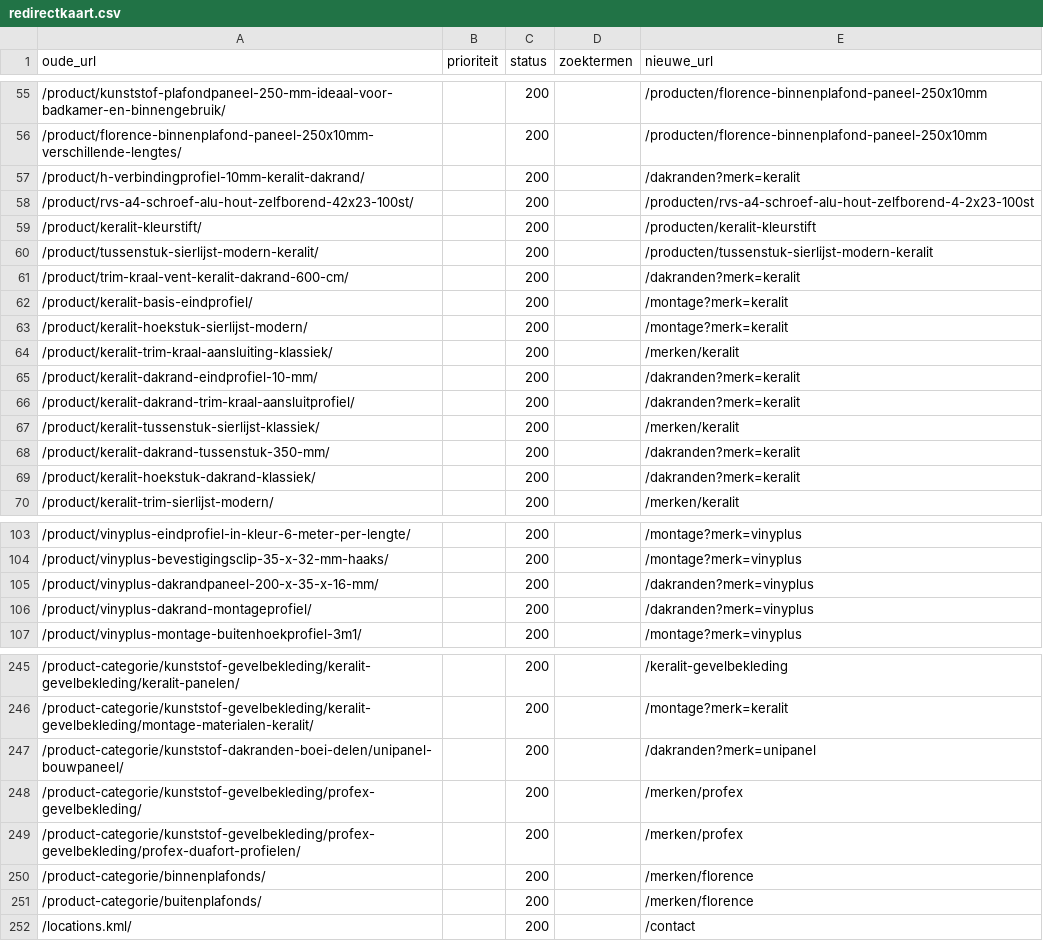
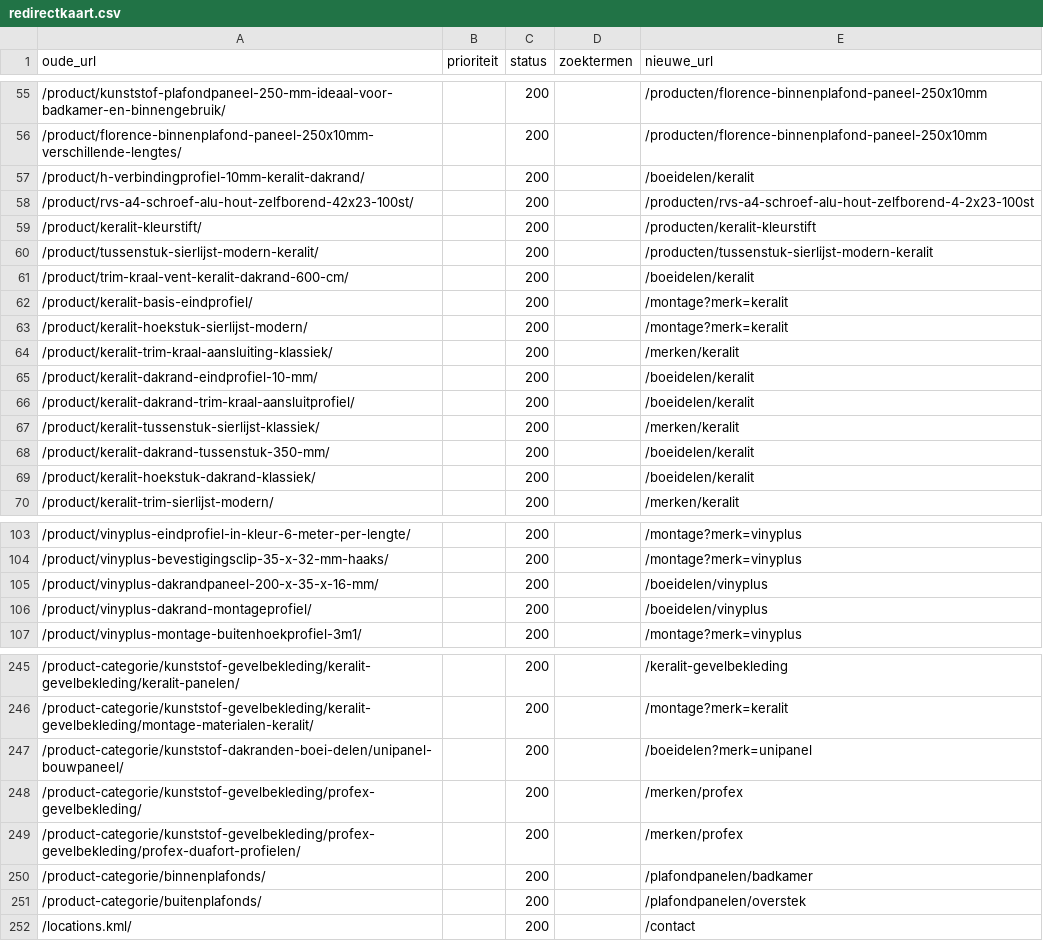
Before and after one commit to RubenPouw/kunststof-gevel-website, a CSV file: docs/redirectkaart.csv, drawn as a sheet; only a part is shown, gaps mark what is left out; the diff covers the shown part only.

```diff
--- a/docs/redirectkaart.csv
+++ b/docs/redirectkaart.csv
@@ -56,3 +56,3 @@ oude_url,prioriteit,status,zoektermen,nieuwe_url
 /product/florence-binnenplafond-paneel-250x10mm-verschillende-lengtes/,,200,,/producten/florence-binnenplafond-paneel-250x10mm
-/product/h-verbindingprofiel-10mm-keralit-dakrand/,,200,,/dakranden?merk=keralit
+/product/h-verbindingprofiel-10mm-keralit-dakrand/,,200,,/boeidelen/keralit
 /product/rvs-a4-schroef-alu-hout-zelfborend-42x23-100st/,,200,,/producten/rvs-a4-schroef-alu-hout-zelfborend-4-2x23-100st
@@ -60,3 +60,3 @@ oude_url,prioriteit,status,zoektermen,nieuwe_url
 /product/tussenstuk-sierlijst-modern-keralit/,,200,,/producten/tussenstuk-sierlijst-modern-keralit
-/product/trim-kraal-vent-keralit-dakrand-600-cm/,,200,,/dakranden?merk=keralit
+/product/trim-kraal-vent-keralit-dakrand-600-cm/,,200,,/boeidelen/keralit
 /product/keralit-basis-eindprofiel/,,200,,/montage?merk=keralit
@@ -64,7 +64,7 @@ oude_url,prioriteit,status,zoektermen,nieuwe_url
 /product/keralit-trim-kraal-aansluiting-klassiek/,,200,,/merken/keralit
-/product/keralit-dakrand-eindprofiel-10-mm/,,200,,/dakranden?merk=keralit
-/product/keralit-dakrand-trim-kraal-aansluitprofiel/,,200,,/dakranden?merk=keralit
+/product/keralit-dakrand-eindprofiel-10-mm/,,200,,/boeidelen/keralit
+/product/keralit-dakrand-trim-kraal-aansluitprofiel/,,200,,/boeidelen/keralit
 /product/keralit-tussenstuk-sierlijst-klassiek/,,200,,/merken/keralit
-/product/keralit-dakrand-tussenstuk-350-mm/,,200,,/dakranden?merk=keralit
-/product/keralit-hoekstuk-dakrand-klassiek/,,200,,/dakranden?merk=keralit
+/product/keralit-dakrand-tussenstuk-350-mm/,,200,,/boeidelen/keralit
+/product/keralit-hoekstuk-dakrand-klassiek/,,200,,/boeidelen/keralit
 /product/keralit-trim-sierlijst-modern/,,200,,/merken/keralit
@@ -104,4 +104,4 @@ oude_url,prioriteit,status,zoektermen,nieuwe_url
 /product/vinyplus-bevestigingsclip-35-x-32-mm-haaks/,,200,,/montage?merk=vinyplus
-/product/vinyplus-dakrandpaneel-200-x-35-x-16-mm/,,200,,/dakranden?merk=vinyplus
-/product/vinyplus-dakrand-montageprofiel/,,200,,/dakranden?merk=vinyplus
+/product/vinyplus-dakrandpaneel-200-x-35-x-16-mm/,,200,,/boeidelen/vinyplus
+/product/vinyplus-dakrand-montageprofiel/,,200,,/boeidelen/vinyplus
 /product/vinyplus-montage-buitenhoekprofiel-3m1/,,200,,/montage?merk=vinyplus
@@ -246,7 +246,7 @@ oude_url,prioriteit,status,zoektermen,nieuwe_url
 /product-categorie/kunststof-gevelbekleding/keralit-gevelbekleding/montage-materialen-keralit/,,200,,/montage?merk=keralit
-/product-categorie/kunststof-dakranden-boei-delen/unipanel-bouwpaneel/,,200,,/dakranden?merk=unipanel
+/product-categorie/kunststof-dakranden-boei-delen/unipanel-bouwpaneel/,,200,,/boeidelen?merk=unipanel
 /product-categorie/kunststof-gevelbekleding/profex-gevelbekleding/,,200,,/merken/profex
 /product-categorie/kunststof-gevelbekleding/profex-gevelbekleding/profex-duafort-profielen/,,200,,/merken/profex
-/product-categorie/binnenplafonds/,,200,,/merken/florence
-/product-categorie/buitenplafonds/,,200,,/merken/florence
+/product-categorie/binnenplafonds/,,200,,/plafondpanelen/badkamer
+/product-categorie/buitenplafonds/,,200,,/plafondpanelen/overstek
 /locations.kml/,,200,,/contact
```
Also changed, not shown: 22 edited cells elsewhere in this file, data/seo/redirects.csv, 41 other files.
